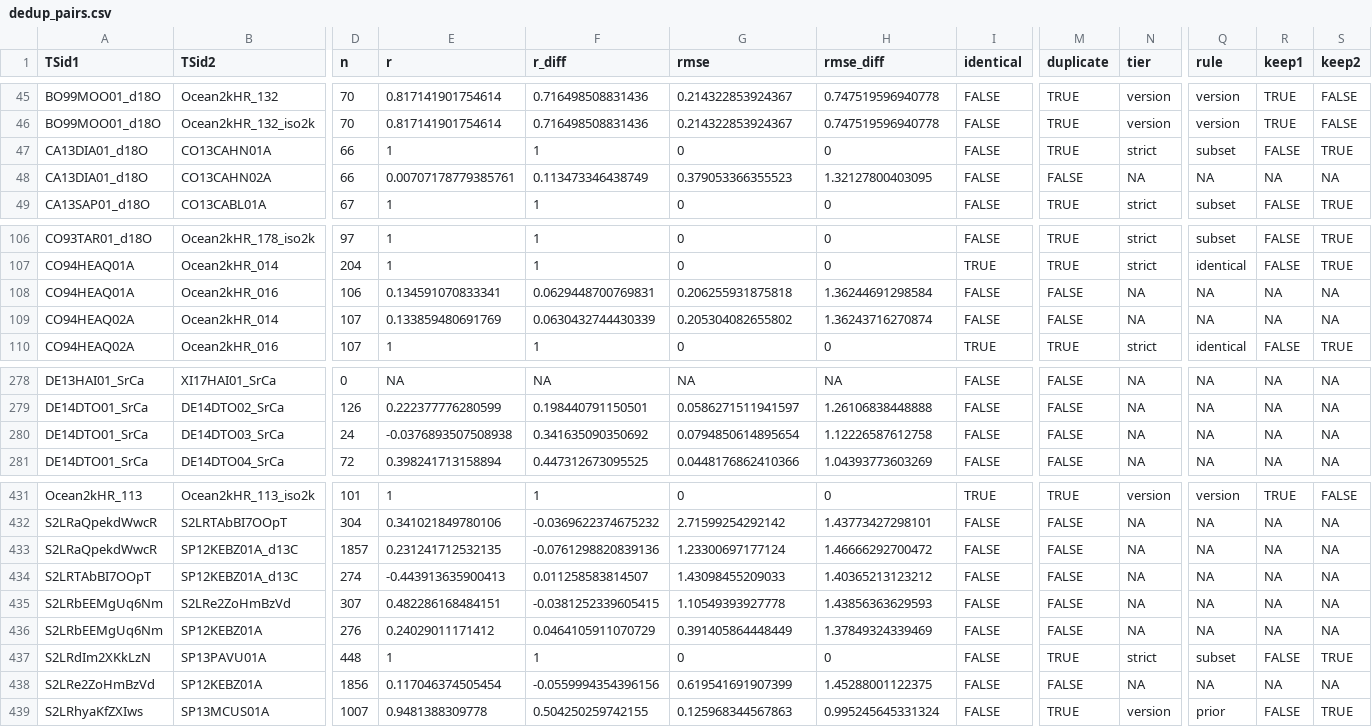
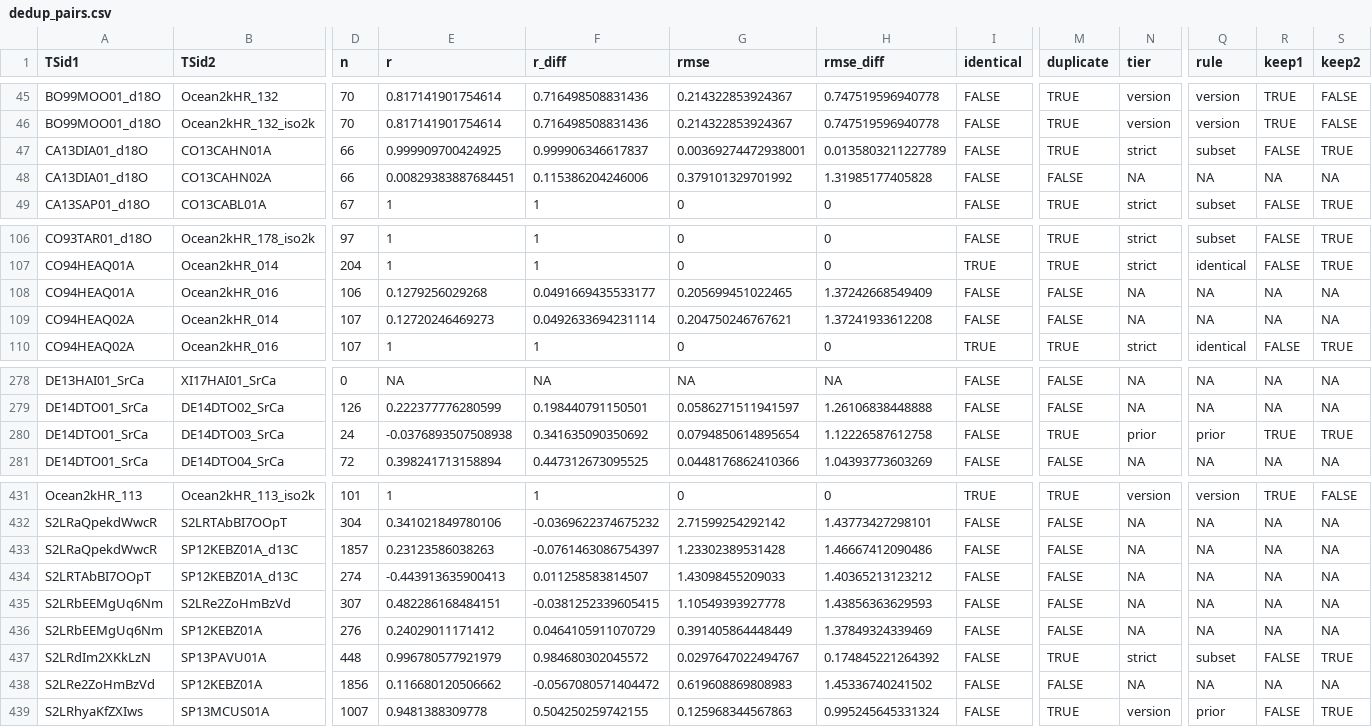
Before and after one commit to paleopresto/presto-recipes, a CSV file: pools/output/cfr_annual/2026-10-08b/dedup_pairs.csv, drawn as a sheet; only a part is shown, gaps mark what is left out; the diff covers the shown part only; the diff names each change by its address in the sheet, - before the commit and + after, or states it on an @@ line.

```diff
--- a/pools/output/cfr_annual/2026-10-08b/dedup_pairs.csv
+++ b/pools/output/cfr_annual/2026-10-08b/dedup_pairs.csv
-E47 (r): 1
+E47 (r): 0.999909700424925
-F47 (r_diff): 1
+F47 (r_diff): 0.999906346617837
-G47 (rmse): 0
+G47 (rmse): 0.00369274472938001
-H47 (rmse_diff): 0
+H47 (rmse_diff): 0.0135803211227789
-E48 (r): 0.00707178779385761
+E48 (r): 0.00829383887684451
-F48 (r_diff): 0.113473346438749
+F48 (r_diff): 0.115386204246006
-G48 (rmse): 0.379053366355523
+G48 (rmse): 0.379101329701992
-H48 (rmse_diff): 1.32127800403095
+H48 (rmse_diff): 1.31985177405828
-E108 (r): 0.134591070833341
+E108 (r): 0.1279256029268
-F108 (r_diff): 0.0629448700769831
+F108 (r_diff): 0.0491669435533177
-G108 (rmse): 0.206255931875818
+G108 (rmse): 0.205699451022465
-H108 (rmse_diff): 1.36244691298584
+H108 (rmse_diff): 1.37242668549409
-E109 (r): 0.133859480691769
+E109 (r): 0.12720246469273
-F109 (r_diff): 0.0630432744430339
+F109 (r_diff): 0.0492633694231114
-G109 (rmse): 0.205304082655802
+G109 (rmse): 0.204750246767621
-H109 (rmse_diff): 1.36243716270874
+H109 (rmse_diff): 1.37241933612208
-M280 (duplicate): FALSE
+M280 (duplicate): TRUE
-N280 (tier): NA
+N280 (tier): prior
-Q280 (rule): NA
+Q280 (rule): prior
-R280 (keep1): NA
+R280 (keep1): TRUE
-S280 (keep2): NA
+S280 (keep2): TRUE
-E433 (r): 0.231241712532135
+E433 (r): 0.23123586038263
-F433 (r_diff): -0.0761298820839136
+F433 (r_diff): -0.0761463086754397
-G433 (rmse): 1.23300697177124
+G433 (rmse): 1.23302389531428
-H433 (rmse_diff): 1.46666292700472
+H433 (rmse_diff): 1.46667412090486
-E437 (r): 1
+E437 (r): 0.996780577921979
-F437 (r_diff): 1
+F437 (r_diff): 0.984680302045572
-G437 (rmse): 0
+G437 (rmse): 0.0297647022494767
-H437 (rmse_diff): 0
+H437 (rmse_diff): 0.174845221264392
-E438 (r): 0.117046374505454
+E438 (r): 0.116680120506662
-F438 (r_diff): -0.0559994354396156
+F438 (r_diff): -0.0567080571404472
-G438 (rmse): 0.619541691907399
+G438 (rmse): 0.619608869808983
-H438 (rmse_diff): 1.45288001122375
+H438 (rmse_diff): 1.45336740241502
```
Also changed, not shown: 8 edited cells elsewhere in this file, pools/compilations/PReSto2k/2026-10-08b/decisions.csv, pools/compilations/PReSto2k/2026-10-08b/qc_comments.csv, 2 other files.
